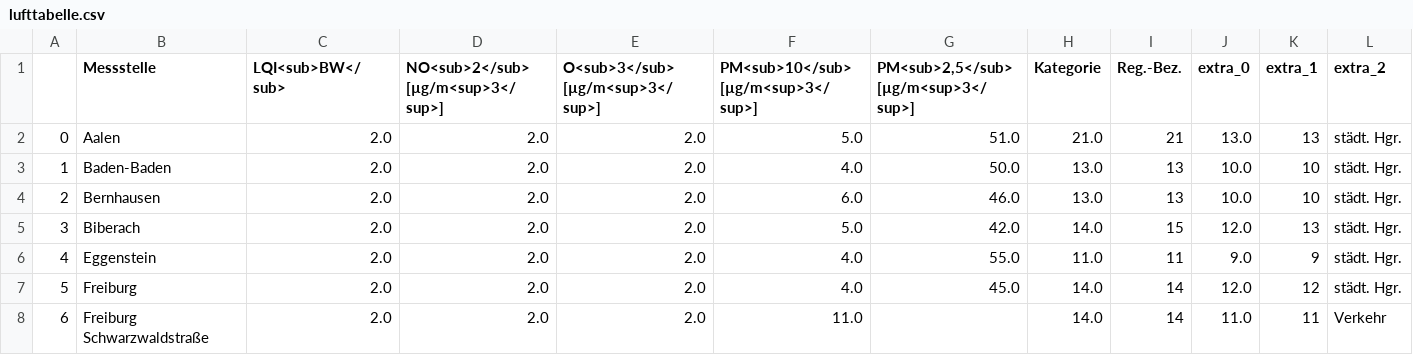
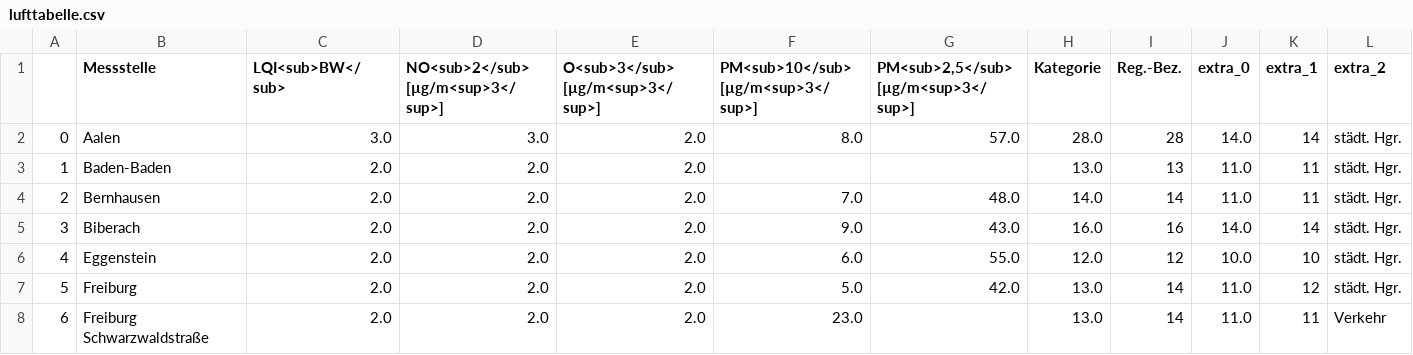
Before and after one commit to AlinaOstra/feinstaub_BW, a CSV file: lufttabelle.csv, drawn as a sheet; only a part is shown; the diff covers the shown part only; the diff names each change by its address in the sheet, - before the commit and + after, or states it on an @@ line.

```diff
--- a/lufttabelle.csv
+++ b/lufttabelle.csv
-C2 (LQI<sub>BW</sub>): 2.0
+C2 (LQI<sub>BW</sub>): 3.0
-D2: 2.0
+D2: 3.0
-F2: 5.0
+F2: 8.0
-G2: 51.0
+G2: 57.0
-H2 (Kategorie): 21.0
+H2 (Kategorie): 28.0
-I2 (Reg.-Bez.): 21
+I2 (Reg.-Bez.): 28
-J2 (extra_0): 13.0
+J2 (extra_0): 14.0
-K2 (extra_1): 13
+K2 (extra_1): 14
-F3: 4.0
+F3: (empty)
-G3: 50.0
+G3: (empty)
-J3:J4 (extra_0): 10.0
+J3:J4 (extra_0): 11.0
-K3:K4 (extra_1): 10
+K3:K4 (extra_1): 11
-F4: 6.0
+F4: 7.0
-G4: 46.0
+G4: 48.0
-H4 (Kategorie): 13.0
+H4 (Kategorie): 14.0
-I4 (Reg.-Bez.): 13
+I4 (Reg.-Bez.): 14
-F5: 5.0
+F5: 9.0
-G5: 42.0
+G5: 43.0
-H5 (Kategorie): 14.0
+H5 (Kategorie): 16.0
-I5 (Reg.-Bez.): 15
+I5 (Reg.-Bez.): 16
-J5 (extra_0): 12.0
+J5 (extra_0): 14.0
-K5 (extra_1): 13
+K5 (extra_1): 14
-F6: 4.0
+F6: 6.0
-H6 (Kategorie): 11.0
+H6 (Kategorie): 12.0
-I6 (Reg.-Bez.): 11
+I6 (Reg.-Bez.): 12
-J6 (extra_0): 9.0
+J6 (extra_0): 10.0
-K6 (extra_1): 9
+K6 (extra_1): 10
-F7: 4.0
+F7: 5.0
-G7: 45.0
+G7: 42.0
-H7:H8 (Kategorie): 14.0
+H7:H8 (Kategorie): 13.0
-J7 (extra_0): 12.0
+J7 (extra_0): 11.0
-F8: 11.0
+F8: 23.0
```
Also changed, not shown: 92 edited cells elsewhere in this file.
